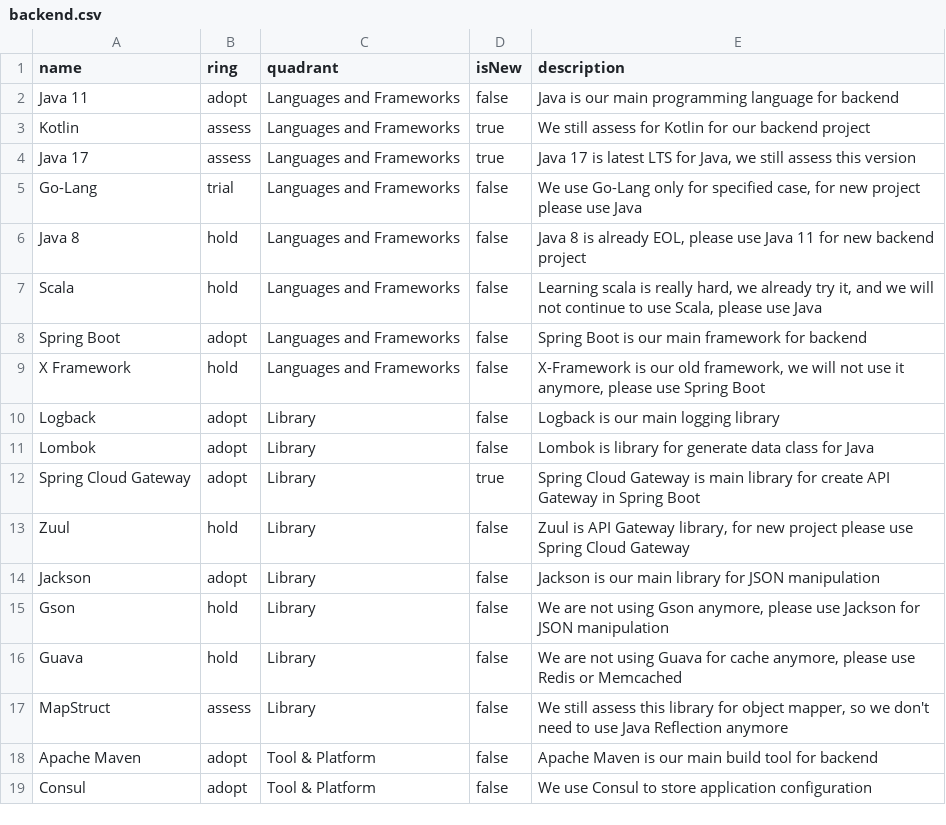
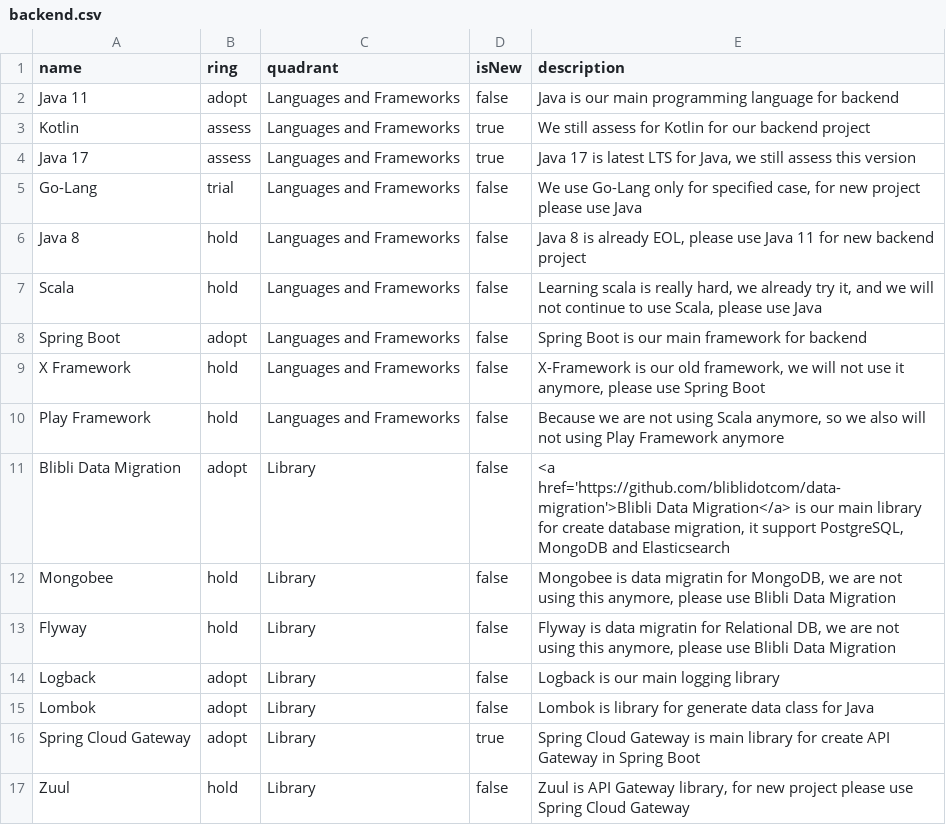
Before and after one commit to bliblidotcom/tech-radar, a CSV file: backend.csv, drawn as a sheet; only a part is shown; the shorter side is filled out with more unchanged rows.

Commit message:
Update backend.csv

```diff
--- a/backend.csv
+++ b/backend.csv
@@ -9,2 +9,6 @@
 "X Framework","hold","Languages and Frameworks","false","X-Framework is our old framework, we will not use it anymore, please use Spring Boot"
+"Play Framework","hold","Languages and Frameworks","false","Because we are not using Scala anymore, so we also will not using Play Framework anymore"
+"Blibli Data Migration","adopt","Library","false","<a href='https://github.com/bliblidotcom/data-migration'>Blibli Data Migration</a> is our main library for create database migration, it support PostgreSQL, MongoDB and Elasticsearch"
+"Mongobee","hold","Library","false","Mongobee is data migratin for MongoDB, we are not using this anymore, please use Blibli Data Migration"
+"Flyway","hold","Library","false","Flyway is data migratin for Relational DB, we are not using this anymore, please use Blibli Data Migration"
 "Logback","adopt","Library","false","Logback is our main logging library"
```
